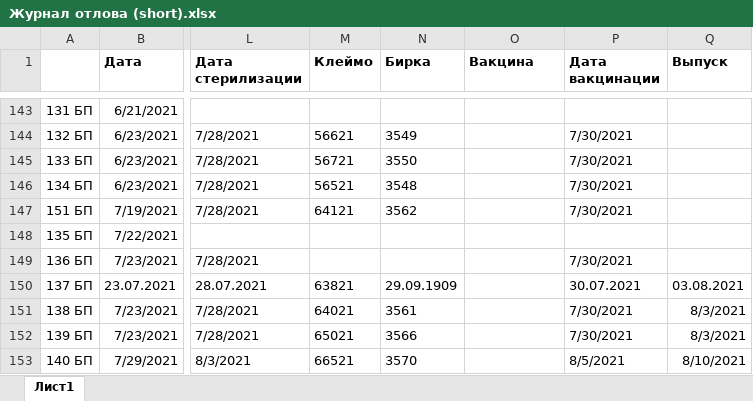
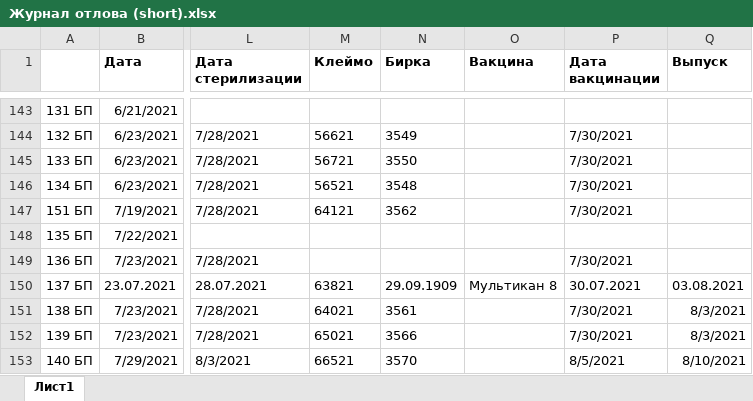
Before and after one commit to MeryM13/DogSheet, an Excel workbook: Журнал отлова (short).xlsx, sheet Лист1, drawn as a sheet; only a part is shown, gaps mark what is left out; values as stored, in another font and other column widths than the file's, no borders; the diff names each change by its address in the sheet, - before the commit and + after, or states it on an @@ line.

```diff
--- a/Журнал отлова (short).xlsx (sheet Лист1)
+++ b/Журнал отлова (short).xlsx (sheet Лист1)
-O150 (Вакцина): (empty)
+O150 (Вакцина): Мультикан 8
```
Also changed, not shown: Журнал отлова (full).xlsx, 2 other files.
